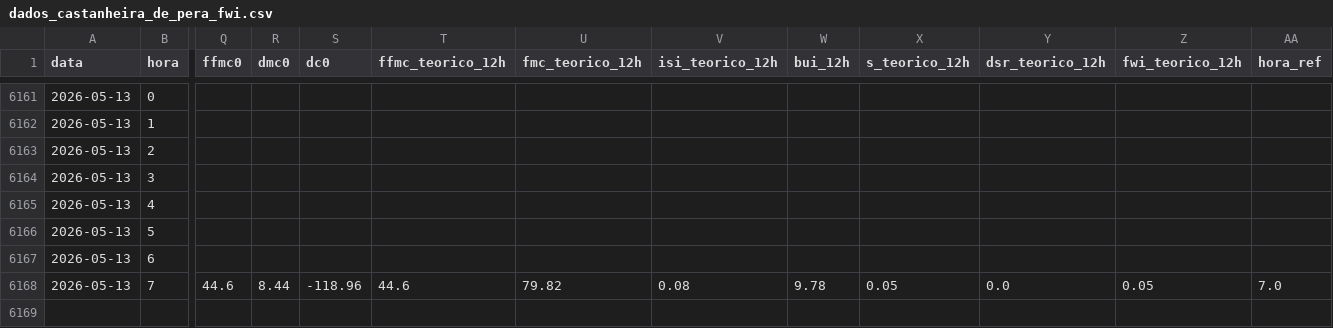
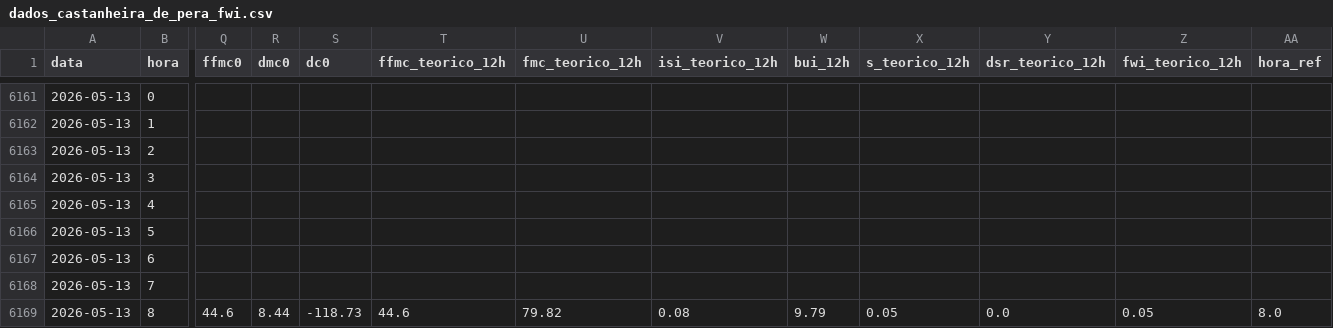
Before and after one commit to 23657/fwi-pipeline-ipt, a CSV file: dados_castanheira_de_pera_fwi.csv, drawn as a sheet; only a part is shown, gaps mark what is left out; rows hold the shown columns only; the diff names each change by its address in the sheet, - before the commit and + after, or states it on an @@ line.

```diff
--- a/dados_castanheira_de_pera_fwi.csv
+++ b/dados_castanheira_de_pera_fwi.csv
-Q6168 (ffmc0): 44.6
+Q6168 (ffmc0): (empty)
-R6168 (dmc0): 8.44
+R6168 (dmc0): (empty)
-S6168 (dc0): -118.96
+S6168 (dc0): (empty)
-T6168 (ffmc_teorico_12h): 44.6
+T6168 (ffmc_teorico_12h): (empty)
-U6168 (fmc_teorico_12h): 79.82
+U6168 (fmc_teorico_12h): (empty)
-V6168 (isi_teorico_12h): 0.08
+V6168 (isi_teorico_12h): (empty)
-W6168 (bui_12h): 9.78
+W6168 (bui_12h): (empty)
-X6168 (s_teorico_12h): 0.05
+X6168 (s_teorico_12h): (empty)
-Y6168 (dsr_teorico_12h): 0.0
+Y6168 (dsr_teorico_12h): (empty)
-Z6168 (fwi_teorico_12h): 0.05
+Z6168 (fwi_teorico_12h): (empty)
-AA6168 (hora_ref): 7.0
+AA6168 (hora_ref): (empty)
+row 6169: 2026-05-13 | 8 | 44.6 | 8.44 | -118.73 | 44.6 | 79.82 | 0.08 | 9.79 | 0.05 | 0.0 | 0.05 | 8.0
```
Also changed, not shown: dados_ferreira_do_zezere_fwi.csv, dados_macao_fwi.csv, 2 other files.
